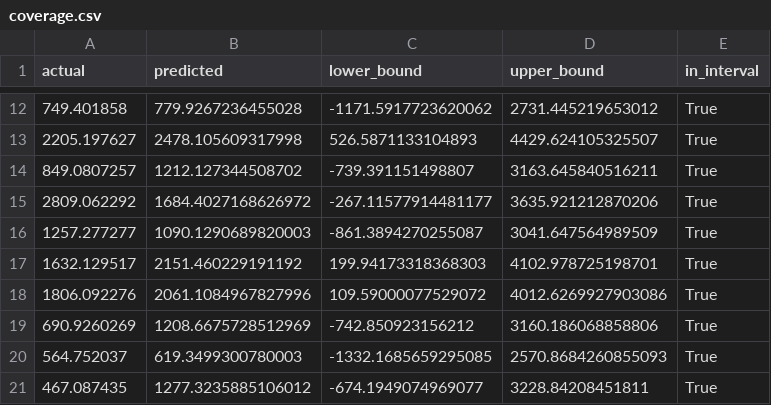
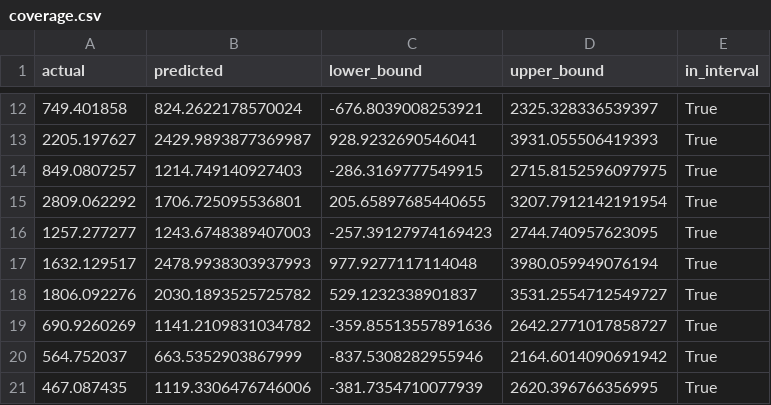
Before and after one commit to samuelcastan/predicting-gas-production, a CSV file: results/conformal_prediction/coverage.csv, drawn as a sheet; only a part is shown, gaps mark what is left out; the diff covers the shown part only.

```diff
--- a/results/conformal_prediction/coverage.csv
+++ b/results/conformal_prediction/coverage.csv
@@ -12,10 +12,10 @@ actual,predicted,lower_bound,upper_bound,in_interval
-749.401858,779.9267236455028,-1171.5917723620062,2731.445219653012,True
-2205.197627,2478.105609317998,526.5871133104893,4429.624105325507,True
-849.0807257,1212.127344508702,-739.391151498807,3163.645840516211,True
-2809.062292,1684.4027168626972,-267.11577914481177,3635.921212870206,True
-1257.277277,1090.1290689820003,-861.3894270255087,3041.647564989509,True
-1632.129517,2151.460229191192,199.94173318368303,4102.978725198701,True
-1806.092276,2061.1084967827996,109.59000077529072,4012.6269927903086,True
-690.9260269,1208.6675728512969,-742.850923156212,3160.186068858806,True
-564.752037,619.3499300780003,-1332.1685659295085,2570.8684260855093,True
-467.087435,1277.3235885106012,-674.1949074969077,3228.84208451811,True
+749.401858,824.2622178570024,-676.8039008253921,2325.328336539397,True
+2205.197627,2429.9893877369987,928.9232690546041,3931.055506419393,True
+849.0807257,1214.749140927403,-286.3169777549915,2715.8152596097975,True
+2809.062292,1706.725095536801,205.65897685440655,3207.7912142191954,True
+1257.277277,1243.6748389407003,-257.39127974169423,2744.740957623095,True
+1632.129517,2478.9938303937993,977.9277117114048,3980.059949076194,True
+1806.092276,2030.1893525725782,529.1232338901837,3531.2554712549727,True
+690.9260269,1141.2109831034782,-359.85513557891636,2642.2771017858727,True
+564.752037,663.5352903867999,-837.5308282955946,2164.6014090691942,True
+467.087435,1119.3306476746006,-381.7354710077939,2620.396766356995,True
```
Also changed, not shown: 122 edited cells elsewhere in this file, 11 other files.
